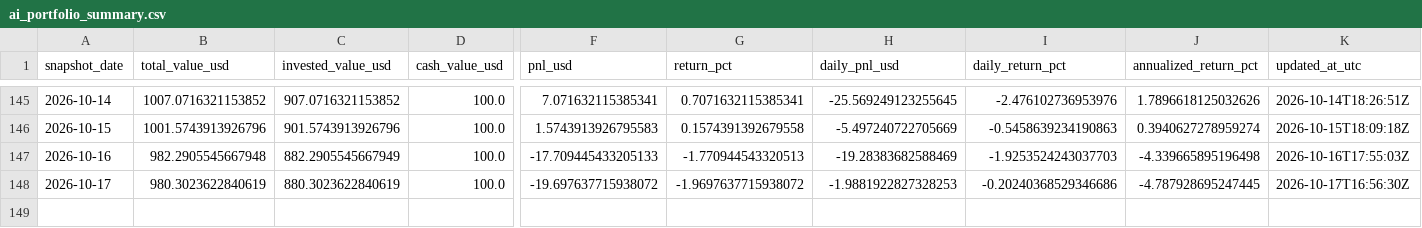
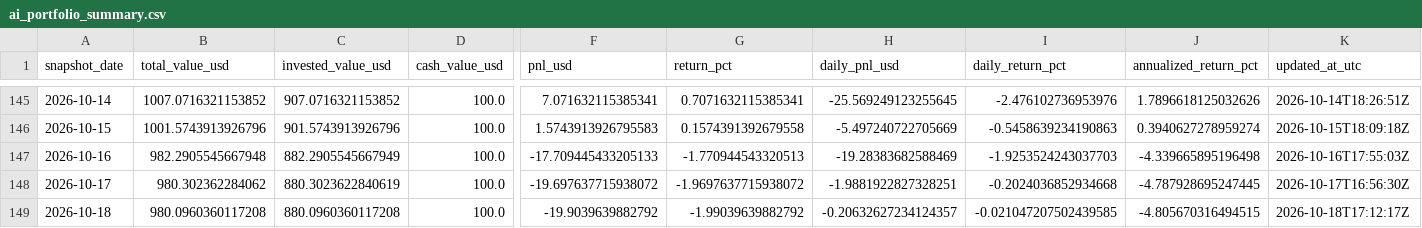
Before and after one commit to linjiw/quant-learn, a CSV file: data/portfolio/ai_portfolio_summary.csv, drawn as a sheet; only a part is shown, gaps mark what is left out; rows hold the shown columns only; the diff names each change by its address in the sheet, - before the commit and + after, or states it on an @@ line.

```diff
--- a/data/portfolio/ai_portfolio_summary.csv
+++ b/data/portfolio/ai_portfolio_summary.csv
-B148 (total_value_usd): 980.3023622840619
+B148 (total_value_usd): 980.302362284062
-H148 (daily_pnl_usd): -1.9881922827328253
+H148 (daily_pnl_usd): -1.9881922827328251
-I148 (daily_return_pct): -0.20240368529346686
+I148 (daily_return_pct): -0.2024036852934668
+row 149: 2026-10-18 | 980.0960360117208 | 880.0960360117208 | 100.0 | -19.9039639882792 | -1.99039639882792 | -0.20632627234124357 | -0.021047207502439585 | -4.805670316494515 | 2026-10-18T17:12:17Z
```
Also changed, not shown: data/portfolio/ai_portfolio_snapshots.csv.
